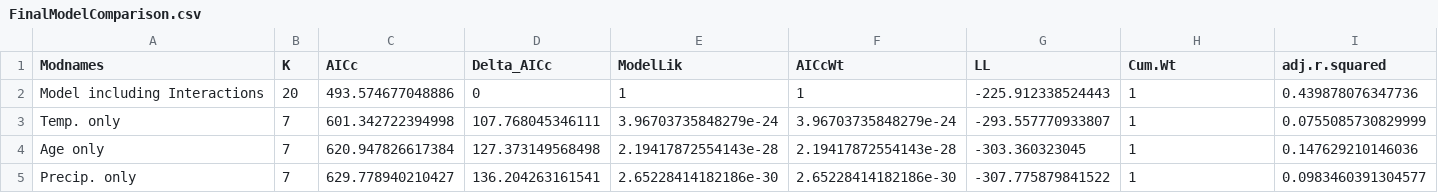
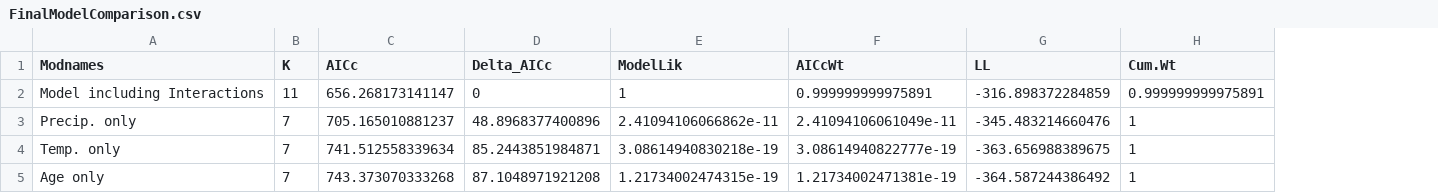
Before and after one commit to phil-martin-research/Liu_reanalysis, a CSV file: Results/FinalModelComparison.csv, drawn as a sheet; removed rows and columns are numbered as before the commit, all else as after; the diff names each change by its address in the sheet, - before the commit and + after, or states it on an @@ line.

```diff
--- a/Results/FinalModelComparison.csv
+++ b/Results/FinalModelComparison.csv
-column I (adj.r.squared), rows 2-4: 0.439878076347736 | 0.0755085730829999 | 0.147629210146036
-B2 (K): 20
+B2 (K): 11
-C2 (AICc): 493.574677048886
+C2 (AICc): 656.268173141147
-F2 (AICcWt): 1
+F2 (AICcWt): 0.999999999975891
-G2 (LL): -225.912338524443
+G2 (LL): -316.898372284859
-H2 (Cum.Wt): 1
+H2 (Cum.Wt): 0.999999999975891
+row 3: Precip. only | 7 | 705.165010881237 | 48.8968377400896 | 2.41094106066862e-11 | 2.41094106061049e-11 | -345.483214660476 | 1
-C4 (AICc): 601.342722394998
+C4 (AICc): 741.512558339634
-D4 (Delta_AICc): 107.768045346111
+D4 (Delta_AICc): 85.2443851984871
-E4 (ModelLik): 3.96703735848279e-24
+E4 (ModelLik): 3.08614940830218e-19
-F4 (AICcWt): 3.96703735848279e-24
+F4 (AICcWt): 3.08614940822777e-19
-G4 (LL): -293.557770933807
+G4 (LL): -363.656988389675
-C5 (AICc): 620.947826617384
+C5 (AICc): 743.373070333268
-D5 (Delta_AICc): 127.373149568498
+D5 (Delta_AICc): 87.1048971921208
-E5 (ModelLik): 2.19417872554143e-28
+E5 (ModelLik): 1.21734002474315e-19
-F5 (AICcWt): 2.19417872554143e-28
+F5 (AICcWt): 1.21734002471381e-19
-G5 (LL): -303.360323045
+G5 (LL): -364.587244386492
-row 5: Precip. only | 7 | 629.778940210427 | 136.204263161541 | 2.65228414182186e-30 | 2.65228414182186e-30 | -307.775879841522 | 1 | 0.0983460391304577
```
Also changed, not shown: Results/LIUmodels_SAC.csv, Results/NullModel.Comparison.csv, 4 other files.
